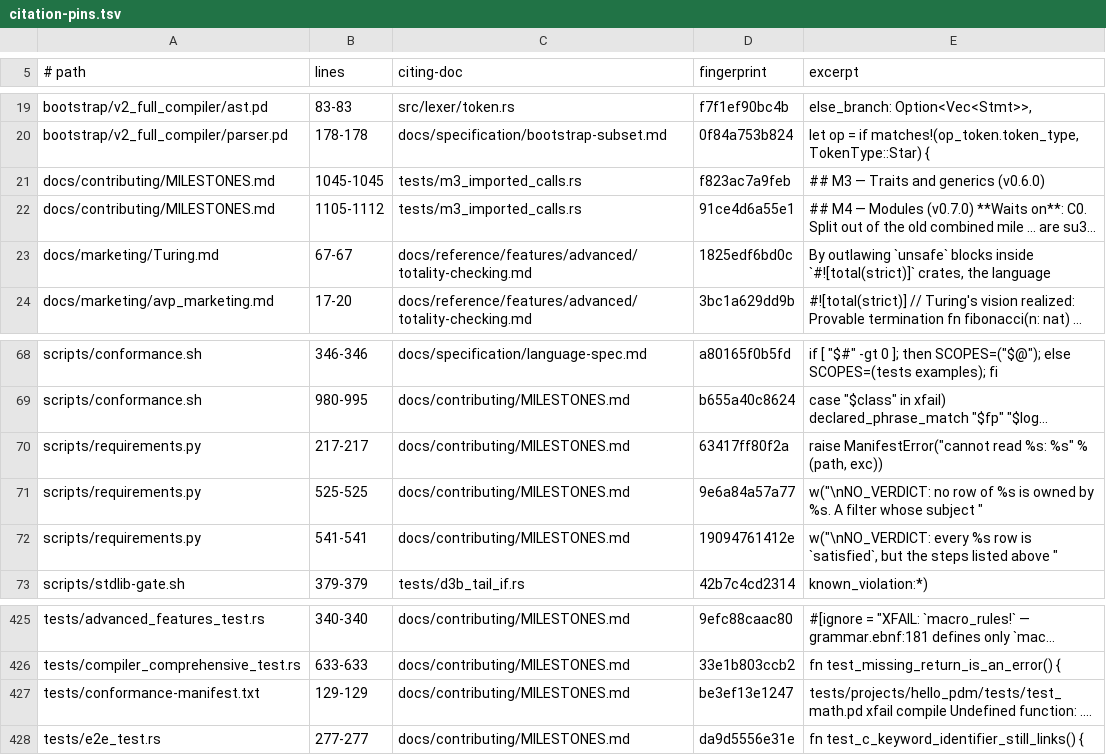
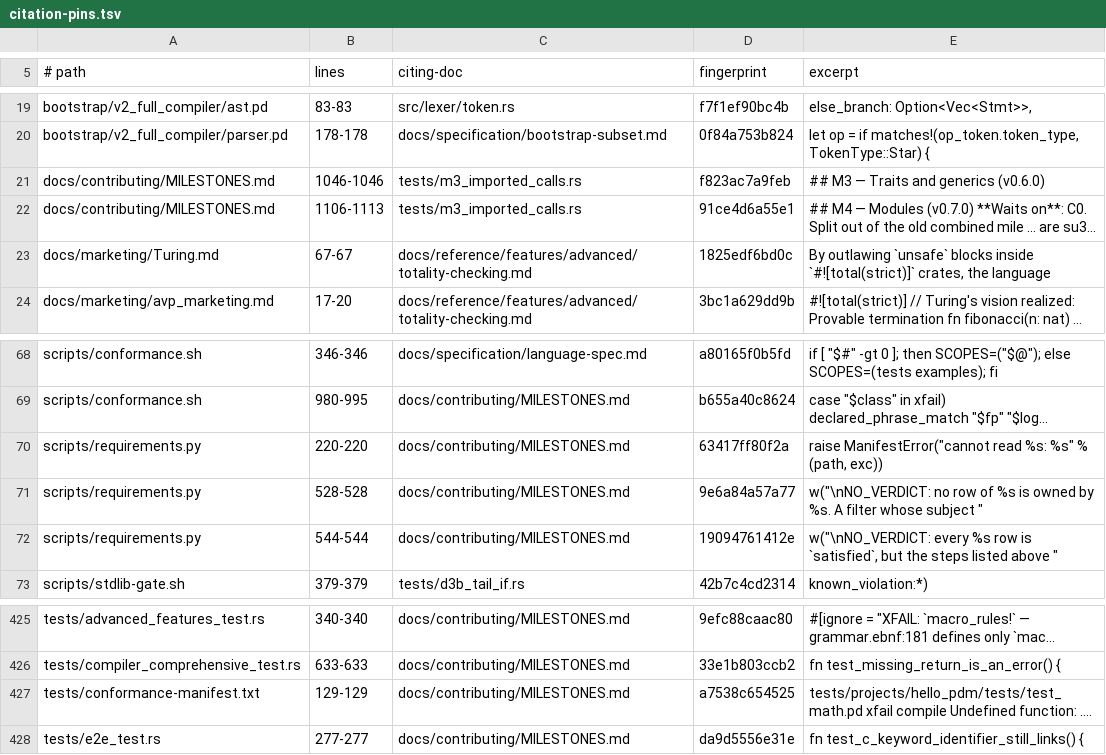
Before and after one commit to labforadvancedstudy/palladium-a, a TSV file: docs/citation-pins.tsv, drawn as a sheet; only a part is shown, gaps mark what is left out; long unchanged cells end in …; the diff names each change by its address in the sheet, - before the commit and + after, or states it on an @@ line.

```diff
--- a/docs/citation-pins.tsv
+++ b/docs/citation-pins.tsv
-B21 (lines): 1045-1045
+B21 (lines): 1046-1046
-B22 (lines): 1105-1112
+B22 (lines): 1106-1113
-B70 (lines): 217-217
+B70 (lines): 220-220
-B71 (lines): 525-525
+B71 (lines): 528-528
-B72 (lines): 541-541
+B72 (lines): 544-544
-D427 (fingerprint): be3ef13e1247
+D427 (fingerprint): a7538c654525
```
Also changed, not shown: docs/contributing/1.0-requirements.tsv, 8 other files.
